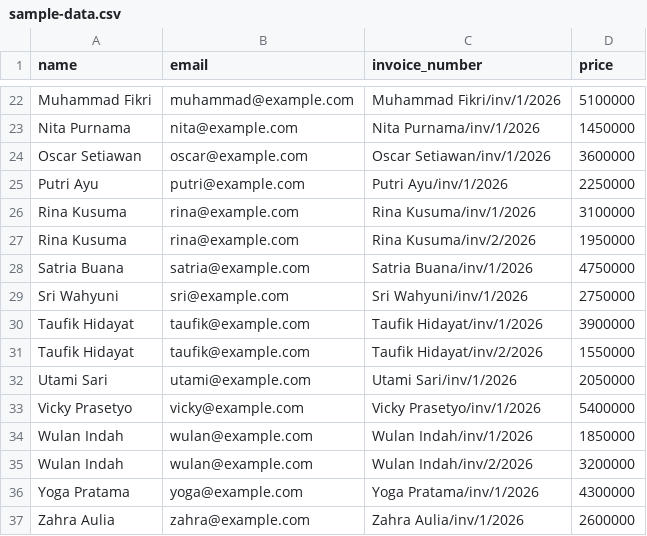
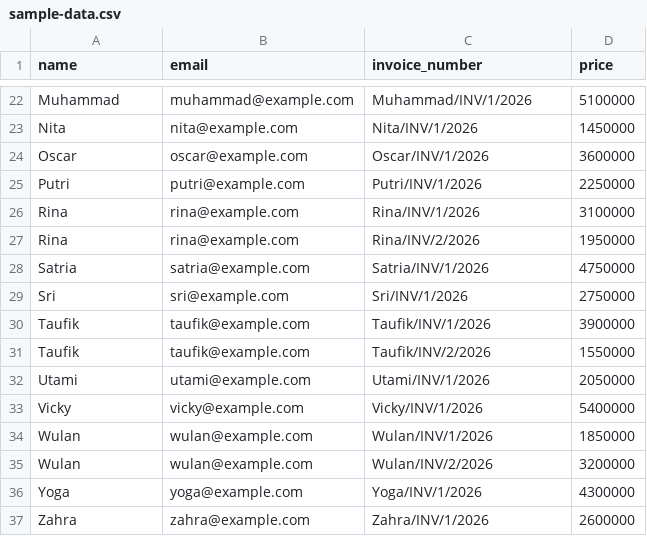
Before and after one commit to 0537ch/invmsystem, a CSV file: sample-data.csv, drawn as a sheet; only a part is shown, gaps mark what is left out; the diff covers the shown part only; the diff names each change by its address in the sheet, - before the commit and + after, or states it on an @@ line.

```diff
--- a/sample-data.csv
+++ b/sample-data.csv
-A22 (name): Muhammad Fikri
+A22 (name): Muhammad
-C22 (invoice_number): Muhammad Fikri/inv/1/2026
+C22 (invoice_number): Muhammad/INV/1/2026
-A23 (name): Nita Purnama
+A23 (name): Nita
-C23 (invoice_number): Nita Purnama/inv/1/2026
+C23 (invoice_number): Nita/INV/1/2026
-A24 (name): Oscar Setiawan
+A24 (name): Oscar
-C24 (invoice_number): Oscar Setiawan/inv/1/2026
+C24 (invoice_number): Oscar/INV/1/2026
-A25 (name): Putri Ayu
+A25 (name): Putri
-C25 (invoice_number): Putri Ayu/inv/1/2026
+C25 (invoice_number): Putri/INV/1/2026
-A26:A27 (name): Rina Kusuma
+A26:A27 (name): Rina
-C26 (invoice_number): Rina Kusuma/inv/1/2026
+C26 (invoice_number): Rina/INV/1/2026
-C27 (invoice_number): Rina Kusuma/inv/2/2026
+C27 (invoice_number): Rina/INV/2/2026
-A28 (name): Satria Buana
+A28 (name): Satria
-C28 (invoice_number): Satria Buana/inv/1/2026
+C28 (invoice_number): Satria/INV/1/2026
-A29 (name): Sri Wahyuni
+A29 (name): Sri
-C29 (invoice_number): Sri Wahyuni/inv/1/2026
+C29 (invoice_number): Sri/INV/1/2026
-A30:A31 (name): Taufik Hidayat
+A30:A31 (name): Taufik
-C30 (invoice_number): Taufik Hidayat/inv/1/2026
+C30 (invoice_number): Taufik/INV/1/2026
-C31 (invoice_number): Taufik Hidayat/inv/2/2026
+C31 (invoice_number): Taufik/INV/2/2026
-A32 (name): Utami Sari
+A32 (name): Utami
-C32 (invoice_number): Utami Sari/inv/1/2026
+C32 (invoice_number): Utami/INV/1/2026
-A33 (name): Vicky Prasetyo
+A33 (name): Vicky
-C33 (invoice_number): Vicky Prasetyo/inv/1/2026
+C33 (invoice_number): Vicky/INV/1/2026
-A34:A35 (name): Wulan Indah
+A34:A35 (name): Wulan
-C34 (invoice_number): Wulan Indah/inv/1/2026
+C34 (invoice_number): Wulan/INV/1/2026
-C35 (invoice_number): Wulan Indah/inv/2/2026
+C35 (invoice_number): Wulan/INV/2/2026
-A36 (name): Yoga Pratama
+A36 (name): Yoga
-C36 (invoice_number): Yoga Pratama/inv/1/2026
+C36 (invoice_number): Yoga/INV/1/2026
-A37 (name): Zahra Aulia
+A37 (name): Zahra
-C37 (invoice_number): Zahra Aulia/inv/1/2026
+C37 (invoice_number): Zahra/INV/1/2026
```
Also changed, not shown: 40 edited cells elsewhere in this file, 15 other files.
